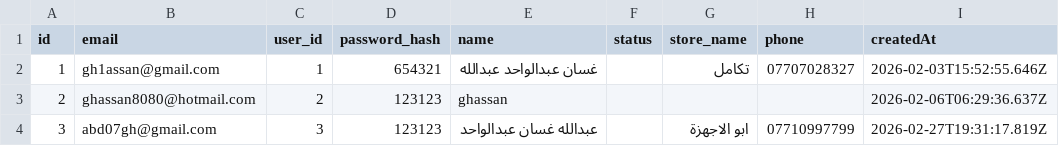
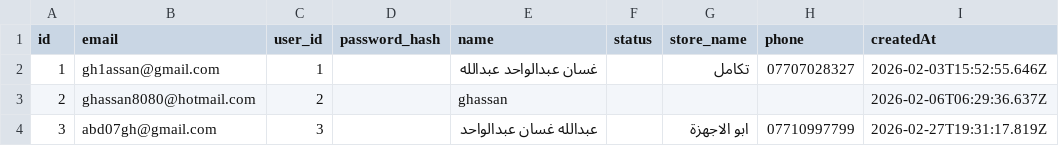
Before and after one commit to ghassan8080/n8nchatbotwf, a CSV file: datatables/user_credentials .csv, drawn as a sheet; only a part is shown; the diff names each change by its address in the sheet, - before the commit and + after, or states it on an @@ line.

Commit message:
Remove password hashes from user_credentials.csv
Removed password hashes from user credentials.

```diff
--- a/datatables/user_credentials .csv
+++ b/datatables/user_credentials .csv
-D2 (password_hash): 654321
+D2 (password_hash): (empty)
-D3:D4 (password_hash): 123123
+D3:D4 (password_hash): (empty)
```
